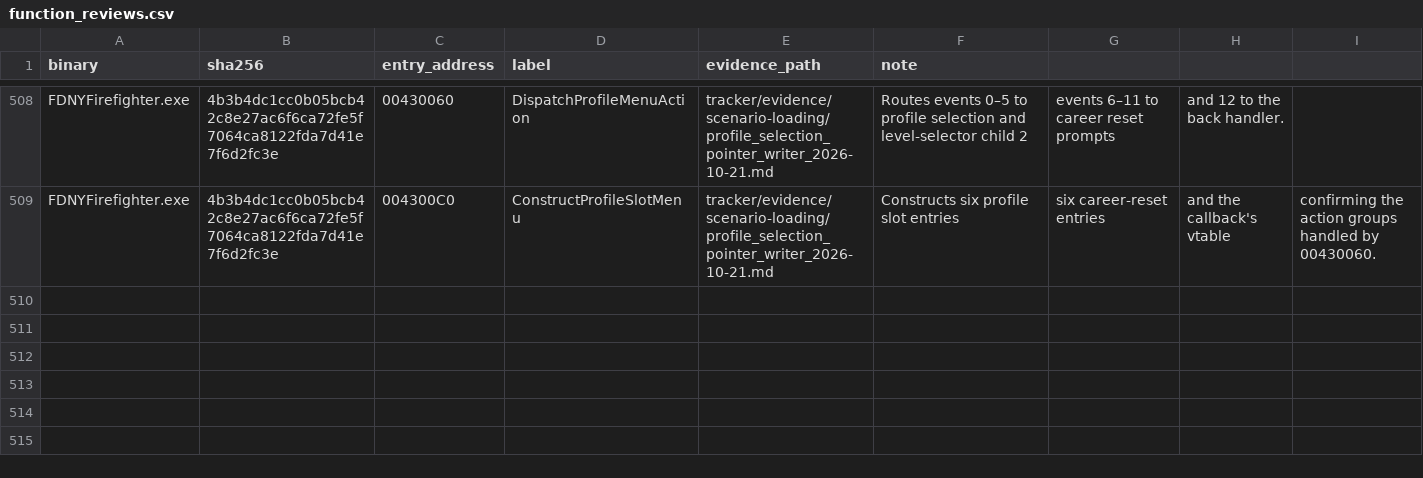
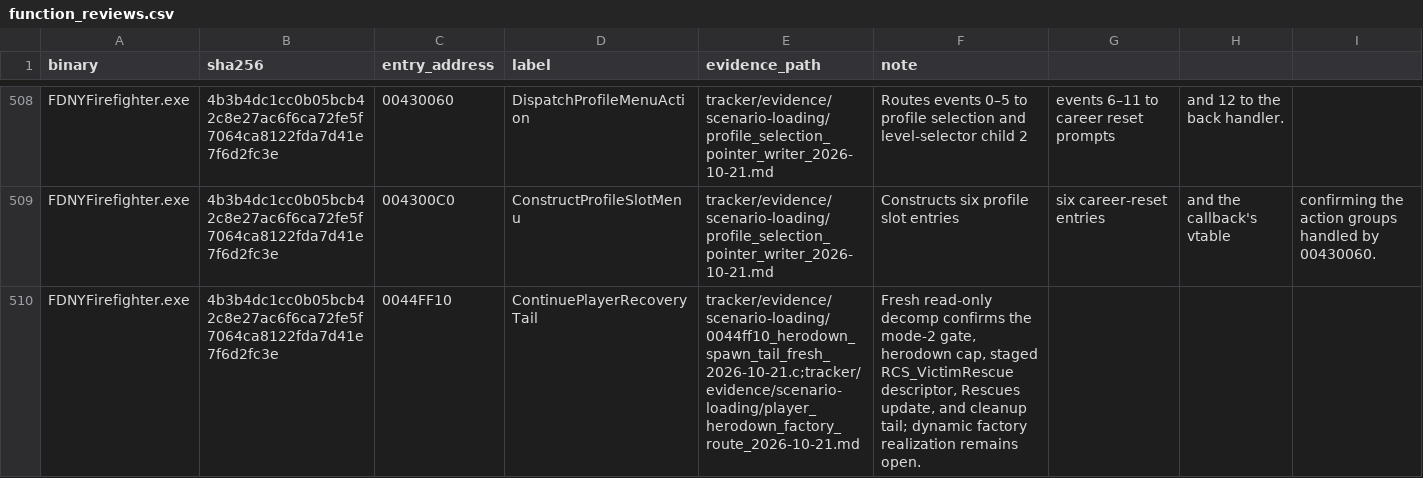
Before and after one commit to JacobPilawa/fdny-maps, a CSV file: decomp_revised/tracker/function_reviews.csv, drawn as a sheet; only a part is shown, gaps mark what is left out; the diff covers the shown part only.

Commit message:
Trace mode-2 HeroDown factory boundary

```diff
--- a/decomp_revised/tracker/function_reviews.csv
+++ b/decomp_revised/tracker/function_reviews.csv
@@ -509 +509,2 @@ FDNYFirefighter.exe,4b3b4dc1cc0b05bcb42c8e27ac6f6ca72fe5f7064ca8122fda7d41e7f6d2
 FDNYFirefighter.exe,4b3b4dc1cc0b05bcb42c8e27ac6f6ca72fe5f7064ca8122fda7d41e7f6d2fc3e,004300C0,ConstructProfileSlotMenu,tracker/evidence/scenario-loading/profile_selection_pointer_writer_2026-10-21.md,Constructs six profile slot entries, six career-reset entries, and the callback's vtable, confirming the action groups handled by 00430060.
+FDNYFirefighter.exe,4b3b4dc1cc0b05bcb42c8e27ac6f6ca72fe5f7064ca8122fda7d41e7f6d2fc3e,0044FF10,ContinuePlayerRecoveryTail,tracker/evidence/scenario-loading/0044ff10_herodown_spawn_tail_fresh_2026-10-21.c;tracker/evidence/scenario-loading/player_herodown_factory_route_2026-10-21.md,"Fresh read-only decomp confirms the mode-2 gate, herodown cap, staged RCS_VictimRescue descriptor, Rescues update, and cleanup tail; dynamic factory realization remains open."
```
Also changed, not shown: 1 added row and 4 edited cells elsewhere in this file, decomp_revised/tracker/progress_history.csv, 7 other files.
